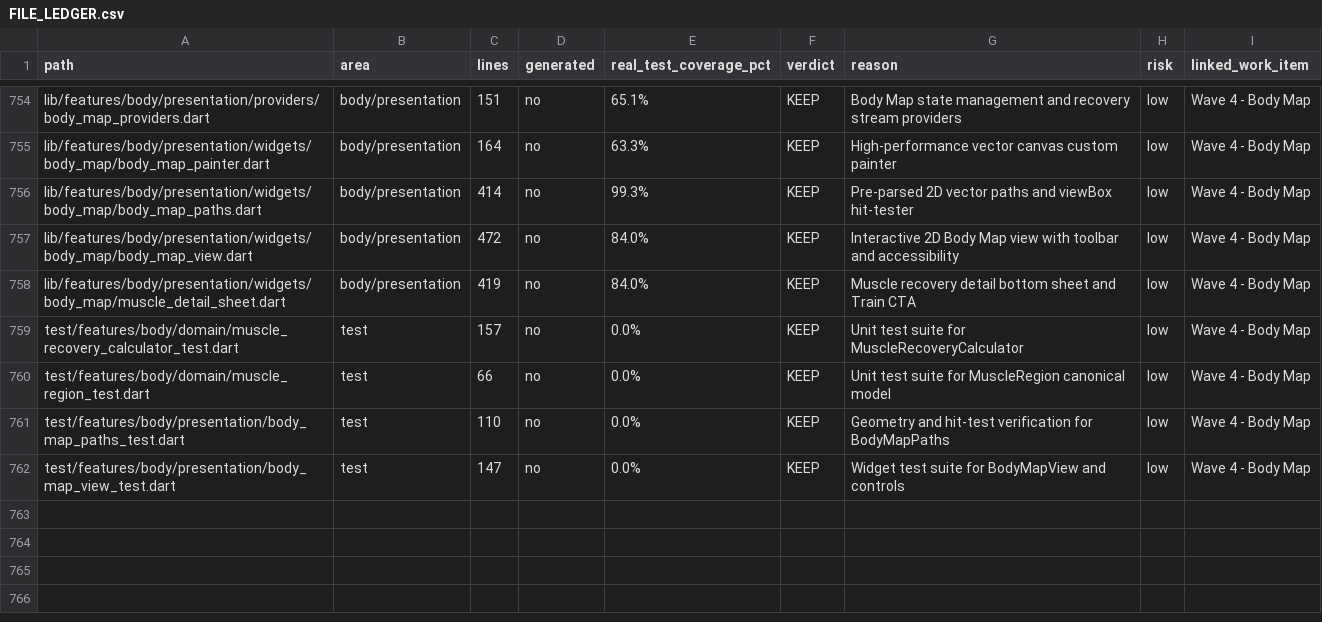
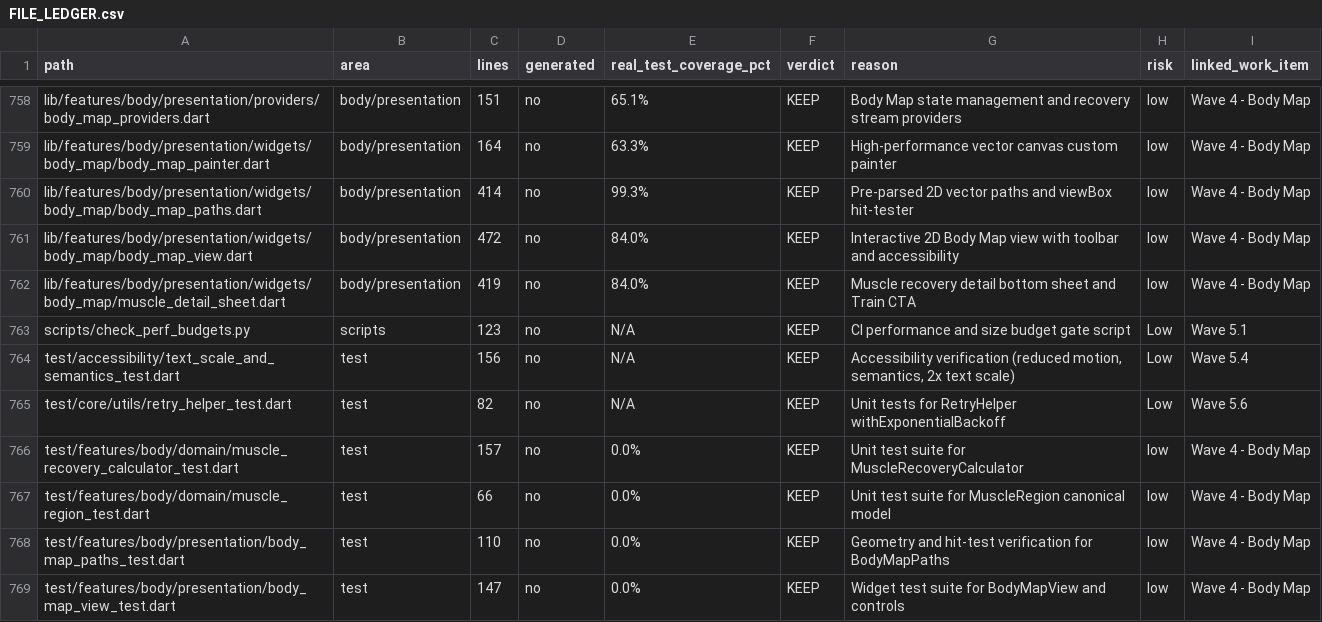
Before and after one commit to hamdiouni/ironflow-fitness-app, a CSV file: docs/audit/FILE_LEDGER.csv, drawn as a sheet; only a part is shown, gaps mark what is left out; the diff covers the shown part only; the diff names each change by its address in the sheet, - before the commit and + after, or states it on an @@ line.

Commit message:
feat(wave-5): performance budgets, R8 shrinking, a11y, RTL, and resilience

```diff
--- a/docs/audit/FILE_LEDGER.csv
+++ b/docs/audit/FILE_LEDGER.csv
+row 763: scripts/check_perf_budgets.py | scripts | 123 | no | N/A | KEEP | CI performance and size budget gate script | Low | Wave 5.1
+row 764: test/accessibility/text_scale_and_semantics_test.dart | test | 156 | no | N/A | KEEP | Accessibility verification (reduced motion, semantics, 2x text scale) | Low | Wave 5.4
+row 765: test/core/utils/retry_helper_test.dart | test | 82 | no | N/A | KEEP | Unit tests for RetryHelper withExponentialBackoff | Low | Wave 5.6
```
Also changed, not shown: 7 added rows elsewhere in this file, 18 other files.
